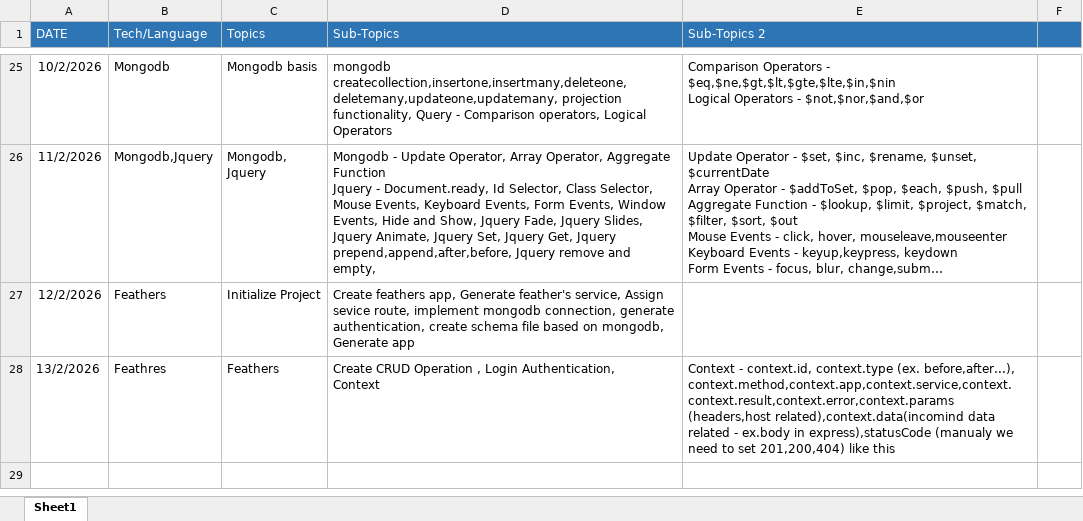
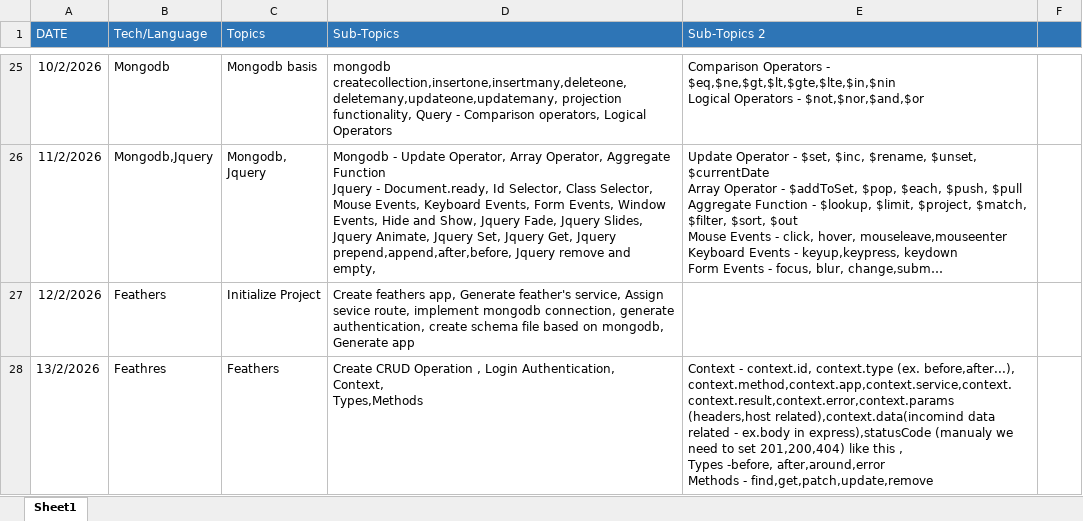
Before and after one commit to Vasiraja/records, an Excel workbook: Tracker Update.xlsx, sheet Sheet1, drawn as a sheet; only a part is shown, gaps mark what is left out; long unchanged cells end in …; values as stored, in another font and other column widths than the file's, no borders; ↵ is a line break in a cell; the diff names each change by its address in the sheet, - before the commit and + after, or states it on an @@ line.

```diff
--- a/Tracker Update.xlsx (sheet Sheet1)
+++ b/Tracker Update.xlsx (sheet Sheet1)
-D28 (Sub-Topics): …Login Authentication, ↵ Context
+D28 (Sub-Topics): …Login Authentication, ↵ Context, ↵ Types,Methods
-E28 (Sub-Topics 2): …like this
+E28 (Sub-Topics 2): …like this , ↵ Types -before, after,around,error ↵ Methods - find,get,patch,update,remove
```
Also changed, not shown: 3 other files.
